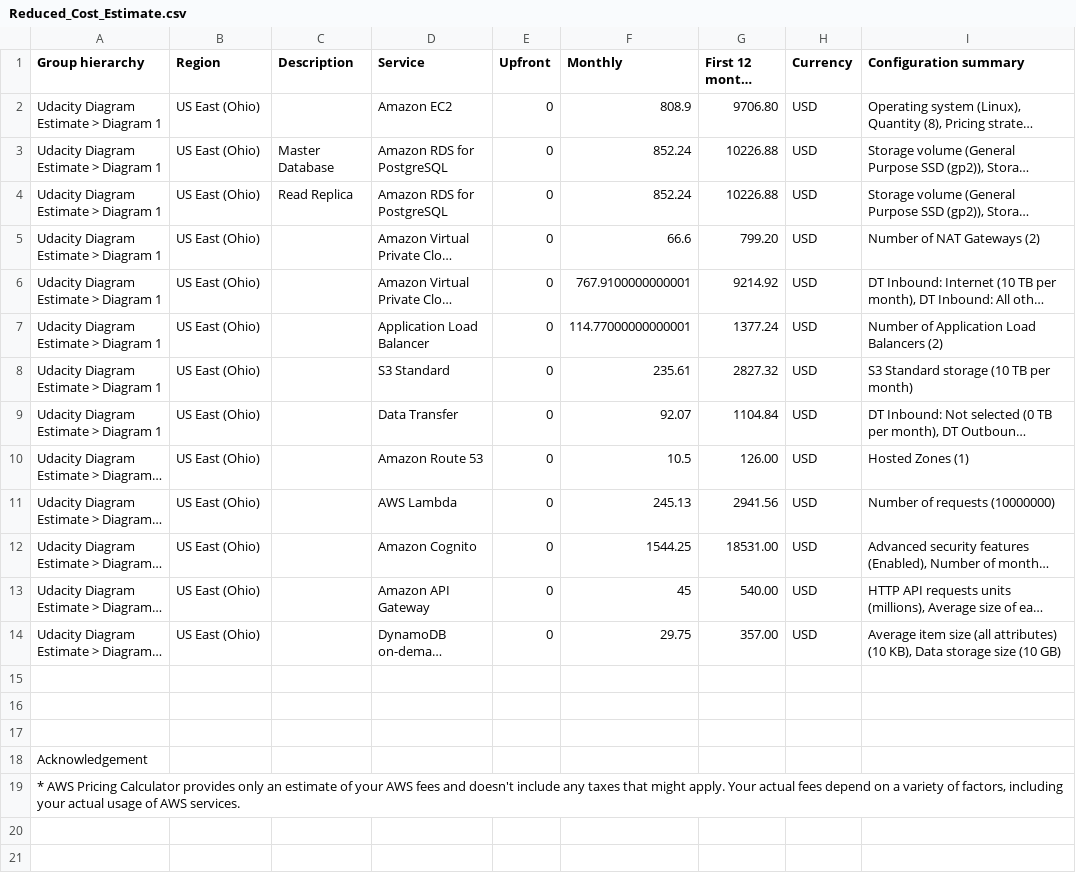
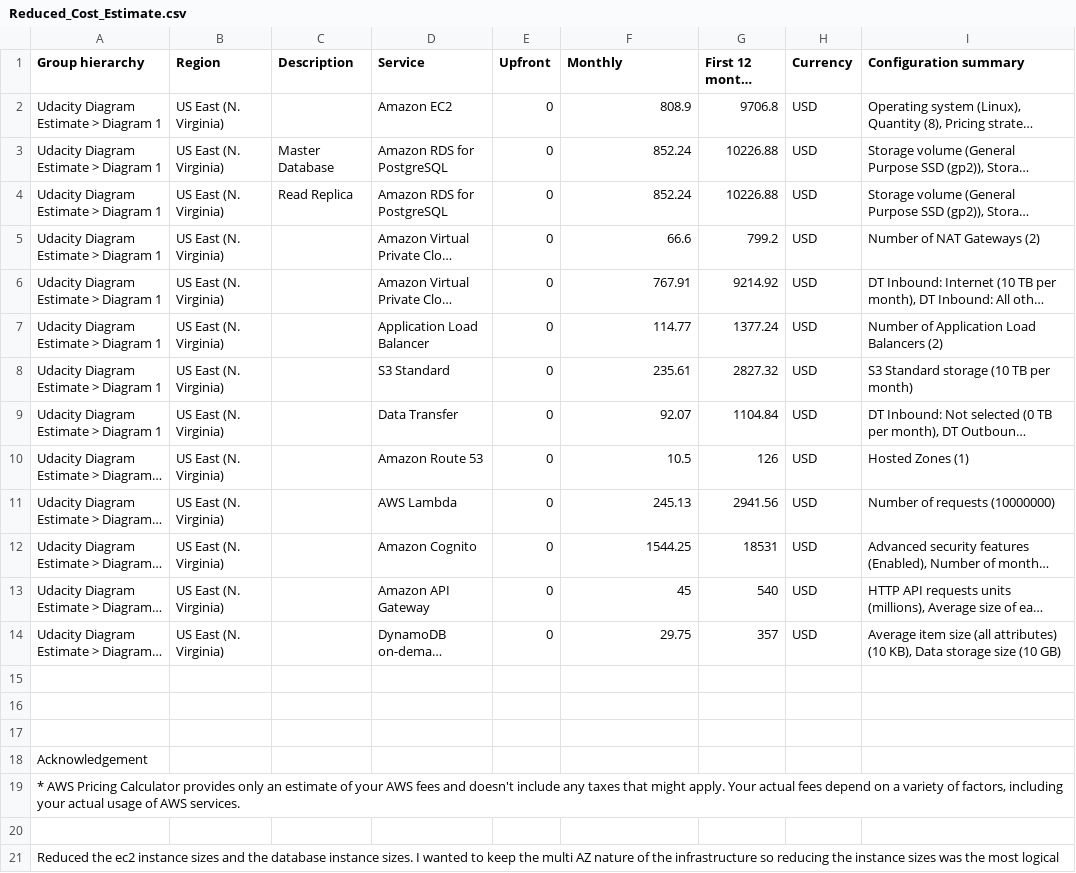
Before and after one commit to topeomot2/cand-c2-project, a CSV file: csv/Reduced_Cost_Estimate.csv, drawn as a sheet; long unchanged cells end in …; the diff names each change by its address in the sheet, - before the commit and + after, or states it on an @@ line.

```diff
--- a/csv/Reduced_Cost_Estimate.csv
+++ b/csv/Reduced_Cost_Estimate.csv
-B2:B14 (Region): US East (Ohio)
+B2:B14 (Region): US East (N. Virginia)
-G2 (First 12 months total): 9706.80
+G2 (First 12 months total): 9706.8
-G5 (First 12 months total): 799.20
+G5 (First 12 months total): 799.2
-F6 (Monthly): 767.9100000000001
+F6 (Monthly): 767.91
-F7 (Monthly): 114.77000000000001
+F7 (Monthly): 114.77
-G10 (First 12 months total): 126.00
+G10 (First 12 months total): 126
-G12 (First 12 months total): 18531.00
+G12 (First 12 months total): 18531
-G13 (First 12 months total): 540.00
+G13 (First 12 months total): 540
-G14 (First 12 months total): 357.00
+G14 (First 12 months total): 357
+row 20: (empty)
+row 21: Reduced the ec2 instance sizes and the database instance sizes. I wanted to keep the multi AZ nature of the infrastructure so reducing the instance sizes was the most logical
```
Also changed, not shown: csv/Increased_Cost_Estimate.csv, csv/Initial_Cost_Estimate.csv, 1 other file.
